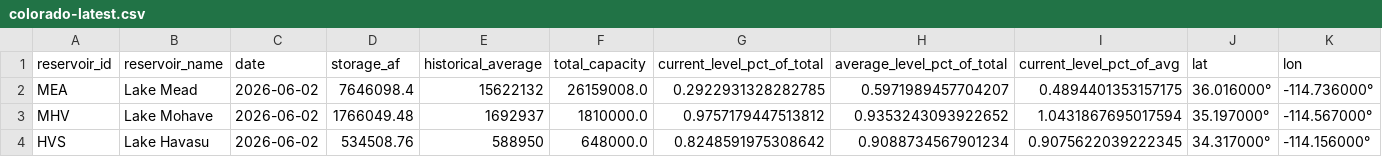
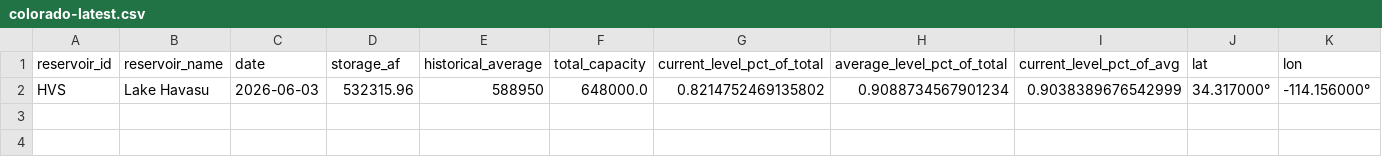
Before and after one commit to datadesk/california-drought-scrapers, a CSV file: reservoirs/data/processed/bor/colorado-latest.csv, drawn as a sheet.

```diff
--- a/reservoirs/data/processed/bor/colorado-latest.csv
+++ b/reservoirs/data/processed/bor/colorado-latest.csv
@@ -1,4 +1,2 @@
 reservoir_id,reservoir_name,date,storage_af,historical_average,total_capacity,current_level_pct_of_total,average_level_pct_of_total,current_level_pct_of_avg,lat,lon
-MEA,Lake Mead,2026-06-02,7646098.4,15622132,26159008.0,0.2922931328282785,0.5971989457704207,0.4894401353157175,36.016000°,-114.736000°
-MHV,Lake Mohave,2026-06-02,1766049.48,1692937,1810000.0,0.9757179447513812,0.9353243093922652,1.0431867695017594,35.197000°,-114.567000°
-HVS,Lake Havasu,2026-06-02,534508.76,588950,648000.0,0.8248591975308642,0.9088734567901234,0.9075622039222345,34.317000°,-114.156000°
+HVS,Lake Havasu,2026-06-03,532315.96,588950,648000.0,0.8214752469135802,0.9088734567901234,0.9038389676542999,34.317000°,-114.156000°
```
Also changed, not shown: reservoirs/data/processed/dwr/major-reservoirs-latest.csv, reservoirs/data/processed/dwr/major-reservoirs-timeseries.csv, 5 other files.
